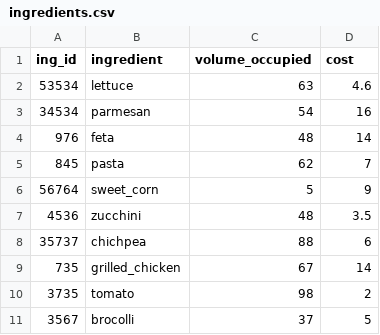
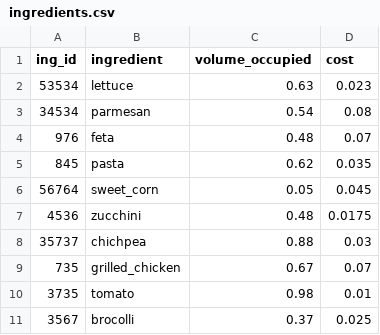
Before and after one commit to atoti/notebooks, a CSV file: retail/Food Processing/ingredients.csv, drawn as a sheet.

Commit message:
Updated Food Processing notebook
Pre-Final V0

```diff
--- a/retail/Food Processing/ingredients.csv
+++ b/retail/Food Processing/ingredients.csv
@@ -1,11 +1,11 @@
 ing_id,ingredient,volume_occupied,cost
-53534,lettuce,63,4.6
-34534,parmesan,54,16
-976,feta,48,14
-845,pasta,62,7
-56764,sweet_corn,5,9
-4536,zucchini,48,3.5
-35737,chichpea,88,6
-735,grilled_chicken,67,14
-3735,tomato,98,2
-3567,brocolli,37,5
+53534,lettuce,0.63,0.023
+34534,parmesan,0.54,0.08
+976,feta,0.48,0.07
+845,pasta,0.62,0.035
+56764,sweet_corn,0.05,0.045
+4536,zucchini,0.48,0.0175
+35737,chichpea,0.88,0.03
+735,grilled_chicken,0.67,0.07
+3735,tomato,0.98,0.01
+3567,brocolli,0.37,0.025
```
Also changed, not shown: retail/Food Processing/selling_price.csv, 2 other files.
